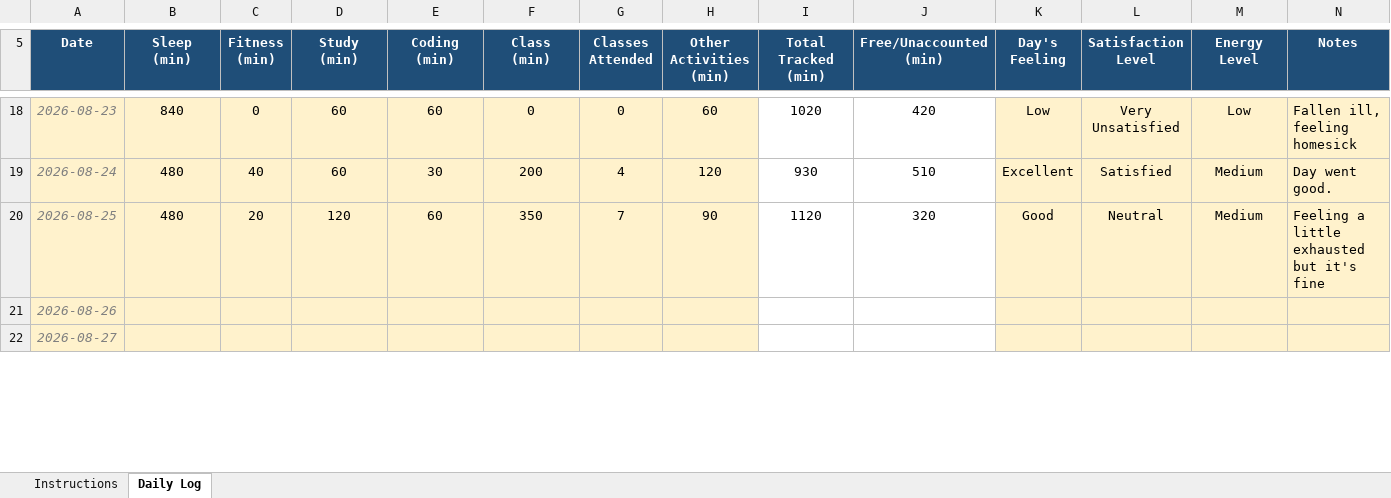
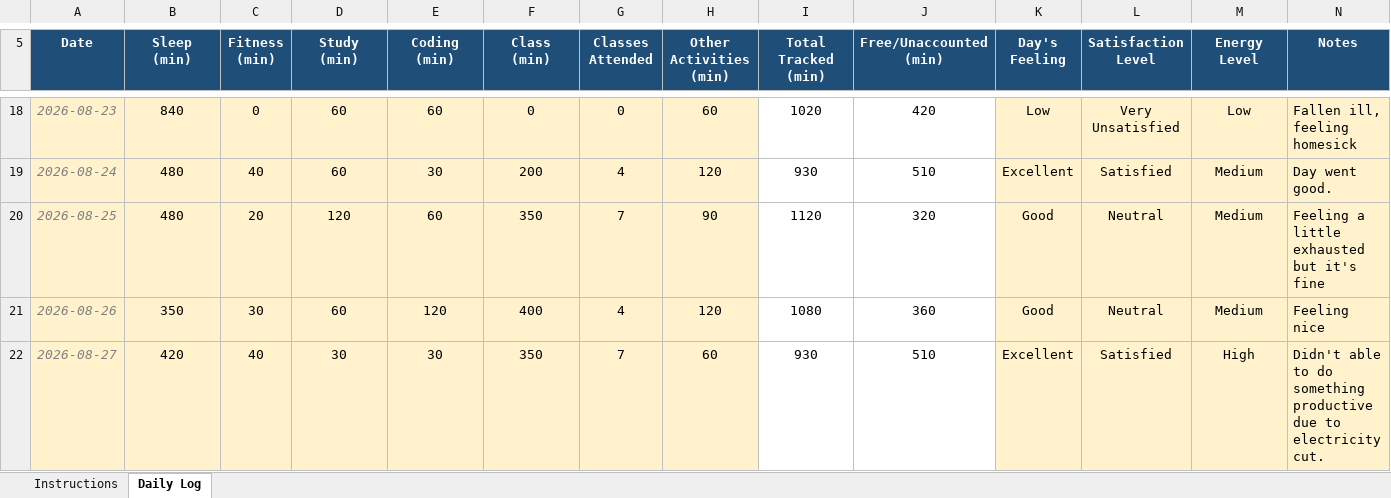
Before and after one commit to sareen-nandal04/CAP776, an Excel workbook: 12608100.xlsx, sheet Daily Log, drawn as a sheet; only a part is shown, gaps mark what is left out; values as stored, in another font and other column widths than the file's, no borders; conditional formats not drawn; the diff covers the shown part only; the diff names each change by its address in the sheet, - before the commit and + after, or states it on an @@ line.

Commit message:
Changes updated on 28 Aug

```diff
--- a/12608100.xlsx (sheet Daily Log)
+++ b/12608100.xlsx (sheet Daily Log)
-B21 (Sleep (min)): (empty)
+B21 (Sleep (min)): 350
-C21 (Fitness (min)): (empty)
+C21 (Fitness (min)): 30
-D21 (Study (min)): (empty)
+D21 (Study (min)): 60
-E21 (Coding (min)): (empty)
+E21 (Coding (min)): 120
-F21 (Class (min)): (empty)
+F21 (Class (min)): 400
-G21 (Classes Attended): (empty)
+G21 (Classes Attended): 4
-H21 (Other Activities (min)): (empty)
+H21 (Other Activities (min)): 120
-I21 (Total Tracked (min)): (empty)
+I21 (Total Tracked (min)): 1080
-J21 (Free/Unaccounted (min)): (empty)
+J21 (Free/Unaccounted (min)): 360
-K21 (Day's Feeling): (empty)
+K21 (Day's Feeling): Good
-L21 (Satisfaction Level): (empty)
+L21 (Satisfaction Level): Neutral
-M21 (Energy Level): (empty)
+M21 (Energy Level): Medium
-N21 (Notes): (empty)
+N21 (Notes): Feeling nice
-B22 (Sleep (min)): (empty)
+B22 (Sleep (min)): 420
-C22 (Fitness (min)): (empty)
+C22 (Fitness (min)): 40
-D22 (Study (min)): (empty)
+D22 (Study (min)): 30
-E22 (Coding (min)): (empty)
+E22 (Coding (min)): 30
-F22 (Class (min)): (empty)
+F22 (Class (min)): 350
-G22 (Classes Attended): (empty)
+G22 (Classes Attended): 7
-H22 (Other Activities (min)): (empty)
+H22 (Other Activities (min)): 60
-I22 (Total Tracked (min)): (empty)
+I22 (Total Tracked (min)): 930
-J22 (Free/Unaccounted (min)): (empty)
+J22 (Free/Unaccounted (min)): 510
-K22 (Day's Feeling): (empty)
+K22 (Day's Feeling): Excellent
-L22 (Satisfaction Level): (empty)
+L22 (Satisfaction Level): Satisfied
-M22 (Energy Level): (empty)
+M22 (Energy Level): High
-N22 (Notes): (empty)
+N22 (Notes): Didn't able to do something productive due to electricity cut.
```
Also changed, not shown: 13 edited cells elsewhere in this sheet.
